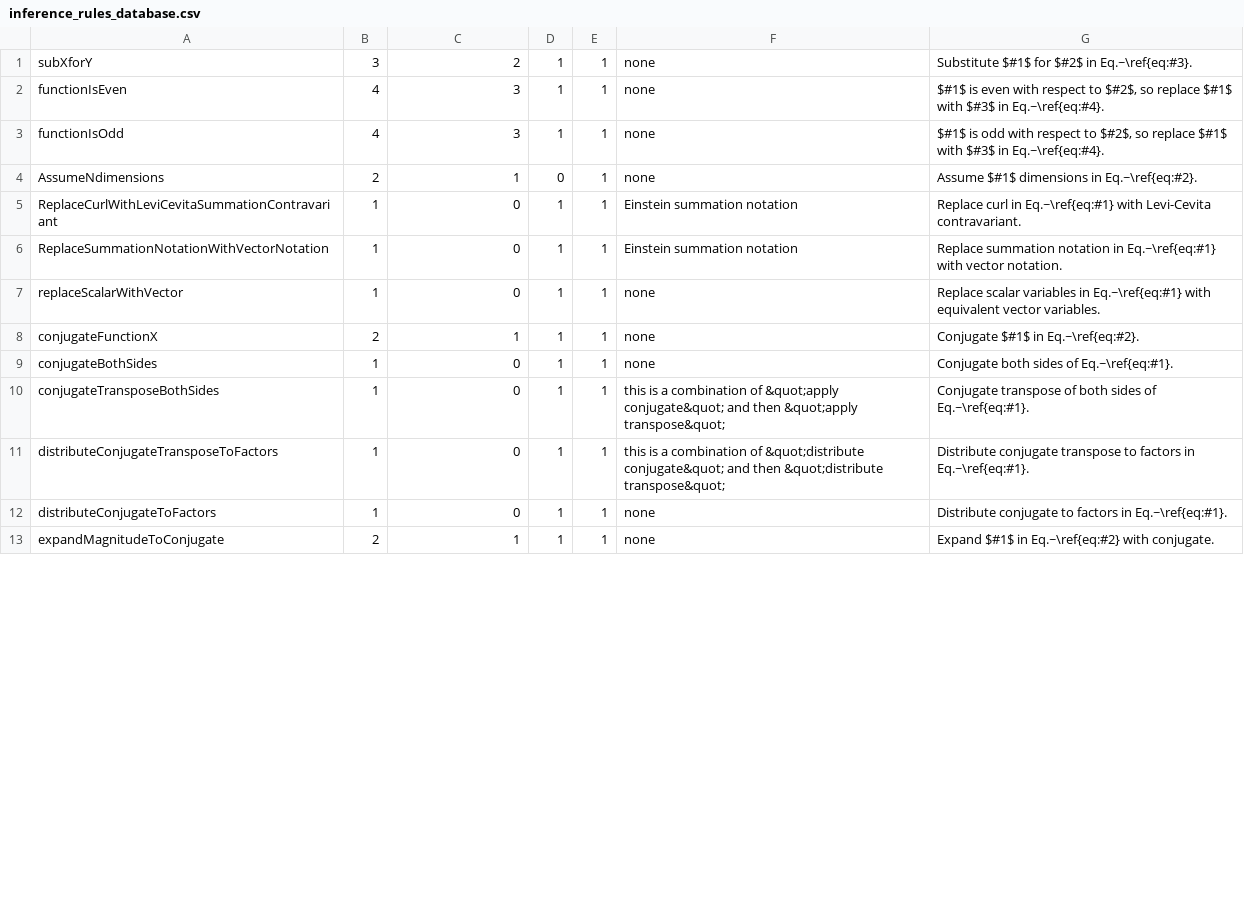
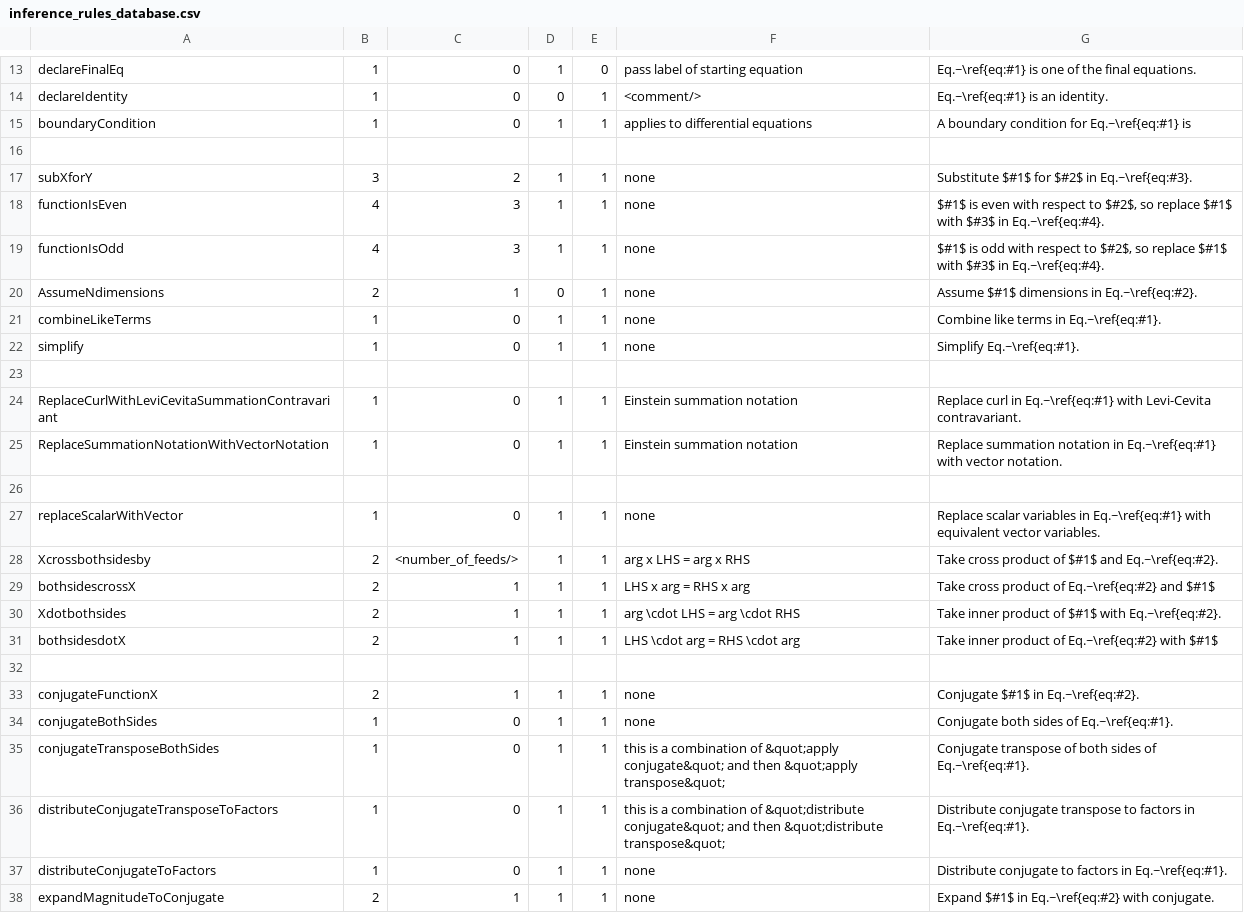
Before and after one commit to allofphysicsgraph/proofofconcept, a CSV file: databases/inference_rules_database.csv, drawn as a sheet; only a part is shown, gaps mark what is left out; the diff covers the shown part only.

```diff
--- a/databases/inference_rules_database.csv
+++ b/databases/inference_rules_database.csv
@@ -0,0 +13,4 @@
+                                 declareFinalEq,1,0,1,0,"pass label of starting equation","Eq.~\ref{eq:#1} is one of the final equations."
+                                declareIdentity,1,0,0,1,"<comment/>","Eq.~\ref{eq:#1} is an identity."
+                              boundaryCondition,1,0,1,1,"applies to differential equations","A boundary condition for Eq.~\ref{eq:#1} is"
+
@@ -5 +21,4 @@ AssumeNdimensions,2,1,0,1,"none","Assume $#1$ dimensions in Eq.~\ref{eq:#2}."
+                               combineLikeTerms,1,0,1,1,"none","Combine like terms in Eq.~\ref{eq:#1}."
+                                       simplify,1,0,1,1,"none","Simplify Eq.~\ref{eq:#1}."
+
 ReplaceCurlWithLeviCevitaSummationContravariant,1,0,1,1,"Einstein summation notation","Replace curl in Eq.~\ref{eq:#1} with Levi-Cevita contravariant."
@@ -6,0 +26 @@ ReplaceSummationNotationWithVectorNotation,1,0,1,1,"Einstein summation notation"
+
@@ -7,0 +28,5 @@ replaceScalarWithVector,1,0,1,1,"none","Replace scalar variables in Eq.~\ref{eq:
+Xcrossbothsidesby,2,<number_of_feeds/>,1,1,"arg x LHS = arg x RHS","Take cross product of $#1$ and Eq.~\ref{eq:#2}."
+bothsidescrossX,2,1,1,1,"LHS x arg = RHS x arg","Take cross product of Eq.~\ref{eq:#2} and $#1$"
+Xdotbothsides,2,1,1,1,"arg \cdot LHS = arg \cdot RHS","Take inner product of $#1$ with Eq.~\ref{eq:#2}."
+bothsidesdotX,2,1,1,1,"LHS \cdot arg = RHS \cdot arg","Take inner product of Eq.~\ref{eq:#2} with $#1$"
+
```
Also changed, not shown: 12 added rows, 13 moved rows and 36 edited cells elsewhere in this file, databases/connections_database.csv, 22 other files.
